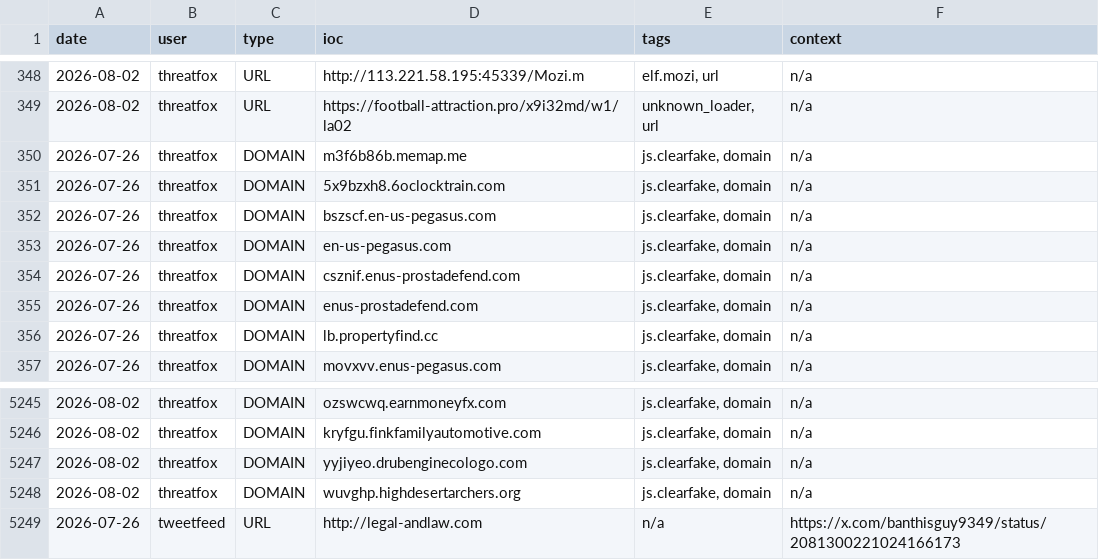
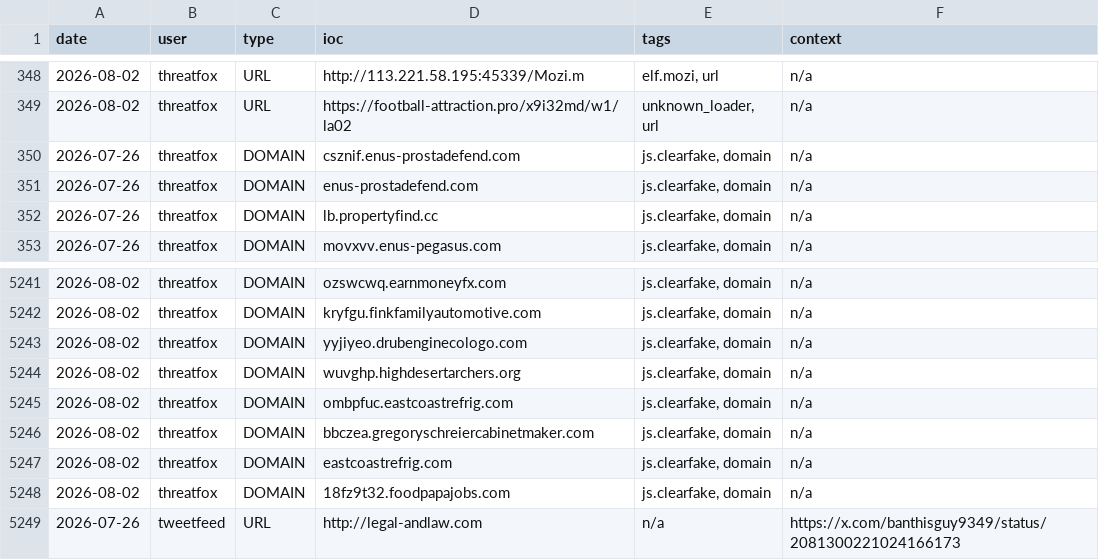
Before and after one commit to Adi-Lyt/vigia-ioc-feed, a CSV file: iocs/week.csv, drawn as a sheet; only a part is shown, gaps mark what is left out.

Commit message:
chore: update IoC feed 2026-08-02 09:21 UTC

```diff
--- a/iocs/week.csv
+++ b/iocs/week.csv
@@ -349,6 +349,2 @@ date,user,type,ioc,tags,context
 2026-08-02,threatfox,URL,https://football-attraction.pro/x9i32md/w1/la02,"unknown_loader, url",n/a
-2026-07-26,threatfox,DOMAIN,m3f6b86b.memap.me,"js.clearfake, domain",n/a
-2026-07-26,threatfox,DOMAIN,5x9bzxh8.6oclocktrain.com,"js.clearfake, domain",n/a
-2026-07-26,threatfox,DOMAIN,bszscf.en-us-pegasus.com,"js.clearfake, domain",n/a
-2026-07-26,threatfox,DOMAIN,en-us-pegasus.com,"js.clearfake, domain",n/a
 2026-07-26,threatfox,DOMAIN,csznif.enus-prostadefend.com,"js.clearfake, domain",n/a
@@ -5248,2 +5244,6 @@ date,user,type,ioc,tags,context
 2026-08-02,threatfox,DOMAIN,wuvghp.highdesertarchers.org,"js.clearfake, domain",n/a
+2026-08-02,threatfox,DOMAIN,ombpfuc.eastcoastrefrig.com,"js.clearfake, domain",n/a
+2026-08-02,threatfox,DOMAIN,bbczea.gregoryschreiercabinetmaker.com,"js.clearfake, domain",n/a
+2026-08-02,threatfox,DOMAIN,eastcoastrefrig.com,"js.clearfake, domain",n/a
+2026-08-02,threatfox,DOMAIN,18fz9t32.foodpapajobs.com,"js.clearfake, domain",n/a
 2026-07-26,tweetfeed,URL,http://legal-andlaw.com,n/a,https://x.com/banthisguy9349/status/2081300221024166173
```
